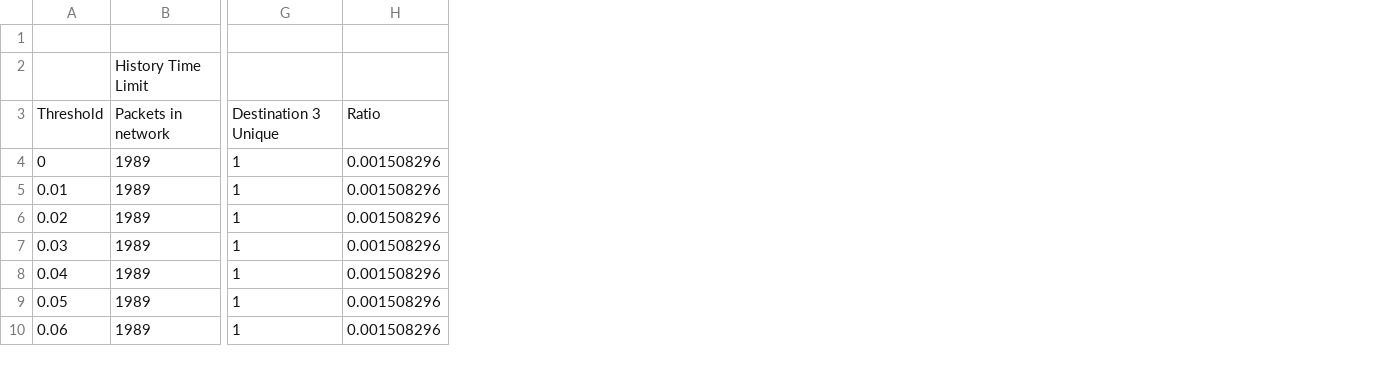
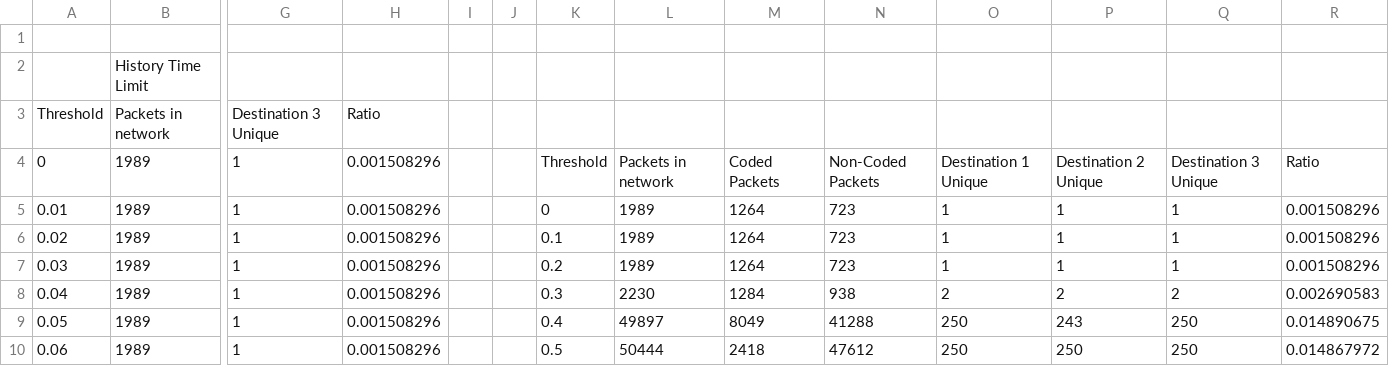
Before and after one commit to nathandpenha/Network-Coding-TCL-Scripts-NS2, a CSV file: 60nodesStatic.csv, drawn as a sheet; only a part is shown, gaps mark what is left out; the diff names each change by its address in the sheet, - before the commit and + after, or states it on an @@ line.

```diff
--- a/60nodesStatic.csv
+++ b/60nodesStatic.csv
+column I, empty
+column J, empty
+column K, rows 4-10: Threshold | 0 | 0.1 | 0.2 | 0.3 | 0.4 | 0.5
+column L, rows 4-10: Packets in network | 1989 | 1989 | 1989 | 2230 | 49897 | 50444
+column M, rows 4-10: Coded Packets | 1264 | 1264 | 1264 | 1284 | 8049 | 2418
+column N, rows 4-10: Non-Coded Packets | 723 | 723 | 723 | 938 | 41288 | 47612
+column O, rows 4-10: Destination 1 Unique | 1 | 1 | 1 | 2 | 250 | 250
+column P, rows 4-10: Destination 2 Unique | 1 | 1 | 1 | 2 | 243 | 250
+column Q, rows 4-10: Destination 3 Unique | 1 | 1 | 1 | 2 | 250 | 250
+column R, rows 4-10: Ratio | 0.001508296 | 0.001508296 | 0.001508296 | 0.002690583 | 0.014890675 | 0.014867972
```
Also changed, not shown: 120nodesStatic.csv, 150nodesStatic.csv, 6 other files.
